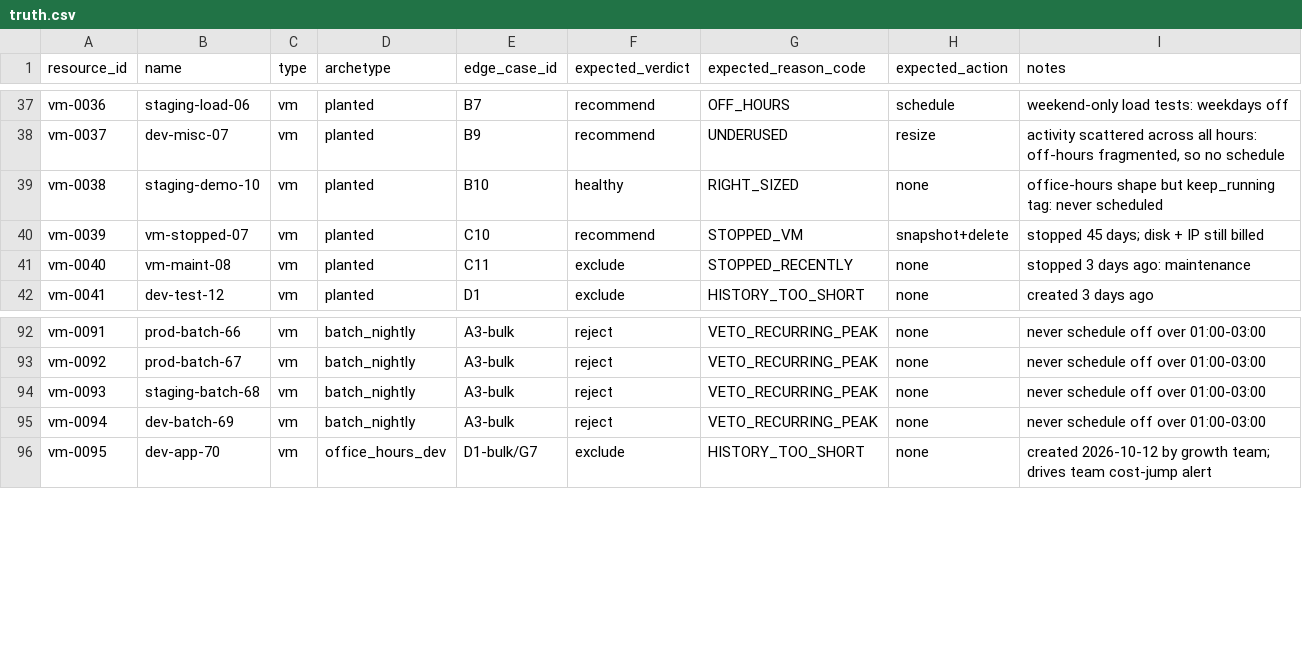
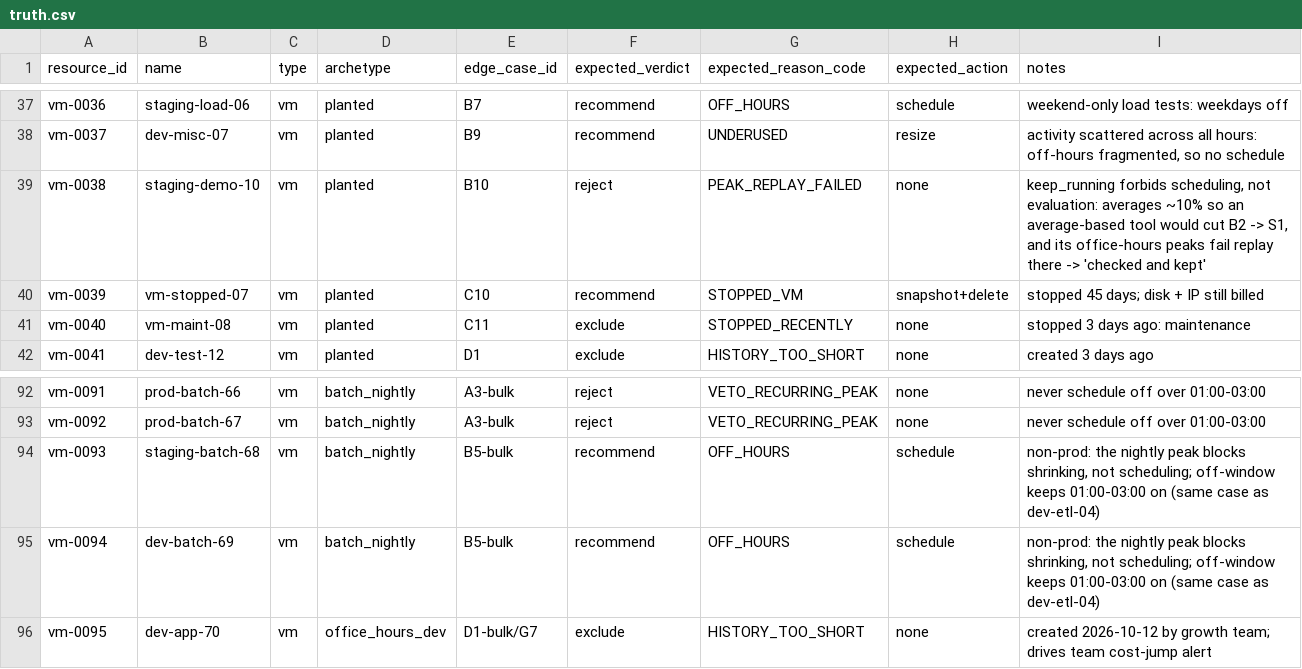
Before and after one commit to Adithya-Hariharan/Utho-Smartcloud-Optimizer, a CSV file: data/truth.csv, drawn as a sheet; only a part is shown, gaps mark what is left out.

```diff
--- a/data/truth.csv
+++ b/data/truth.csv
@@ -38,3 +38,3 @@ vm-0036,staging-load-06,vm,planted,B7,recommend,OFF_HOURS,schedule,weekend-only
 vm-0037,dev-misc-07,vm,planted,B9,recommend,UNDERUSED,resize,"activity scattered across all hours: off-hours fragmented, so no schedule"
-vm-0038,staging-demo-10,vm,planted,B10,healthy,RIGHT_SIZED,none,office-hours shape but keep_running tag: never scheduled
+vm-0038,staging-demo-10,vm,planted,B10,reject,PEAK_REPLAY_FAILED,none,"keep_running forbids scheduling, not evaluation: averages ~10% so an average-based tool would cut B2 -> S1, and its office-hours peaks fail replay there -> 'checked and kept'"
 vm-0039,vm-stopped-07,vm,planted,C10,recommend,STOPPED_VM,snapshot+delete,stopped 45 days; disk + IP still billed
@@ -93,4 +93,4 @@ vm-0091,prod-batch-66,vm,batch_nightly,A3-bulk,reject,VETO_RECURRING_PEAK,none,n
 vm-0092,prod-batch-67,vm,batch_nightly,A3-bulk,reject,VETO_RECURRING_PEAK,none,never schedule off over 01:00-03:00
-vm-0093,staging-batch-68,vm,batch_nightly,A3-bulk,reject,VETO_RECURRING_PEAK,none,never schedule off over 01:00-03:00
-vm-0094,dev-batch-69,vm,batch_nightly,A3-bulk,reject,VETO_RECURRING_PEAK,none,never schedule off over 01:00-03:00
+vm-0093,staging-batch-68,vm,batch_nightly,B5-bulk,recommend,OFF_HOURS,schedule,"non-prod: the nightly peak blocks shrinking, not scheduling; off-window keeps 01:00-03:00 on (same case as dev-etl-04)"
+vm-0094,dev-batch-69,vm,batch_nightly,B5-bulk,recommend,OFF_HOURS,schedule,"non-prod: the nightly peak blocks shrinking, not scheduling; off-window keeps 01:00-03:00 on (same case as dev-etl-04)"
 vm-0095,dev-app-70,vm,office_hours_dev,D1-bulk/G7,exclude,HISTORY_TOO_SHORT,none,created 2026-10-12 by growth team; drives team cost-jump alert
```
Also changed, not shown: 6 other files.
